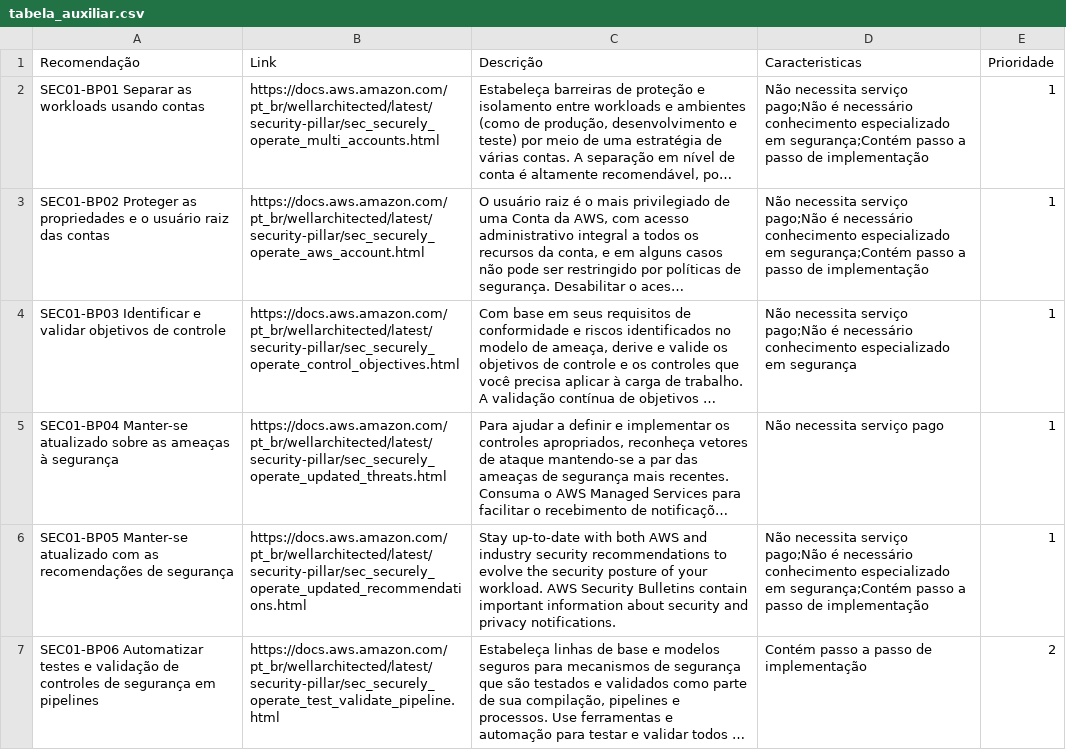
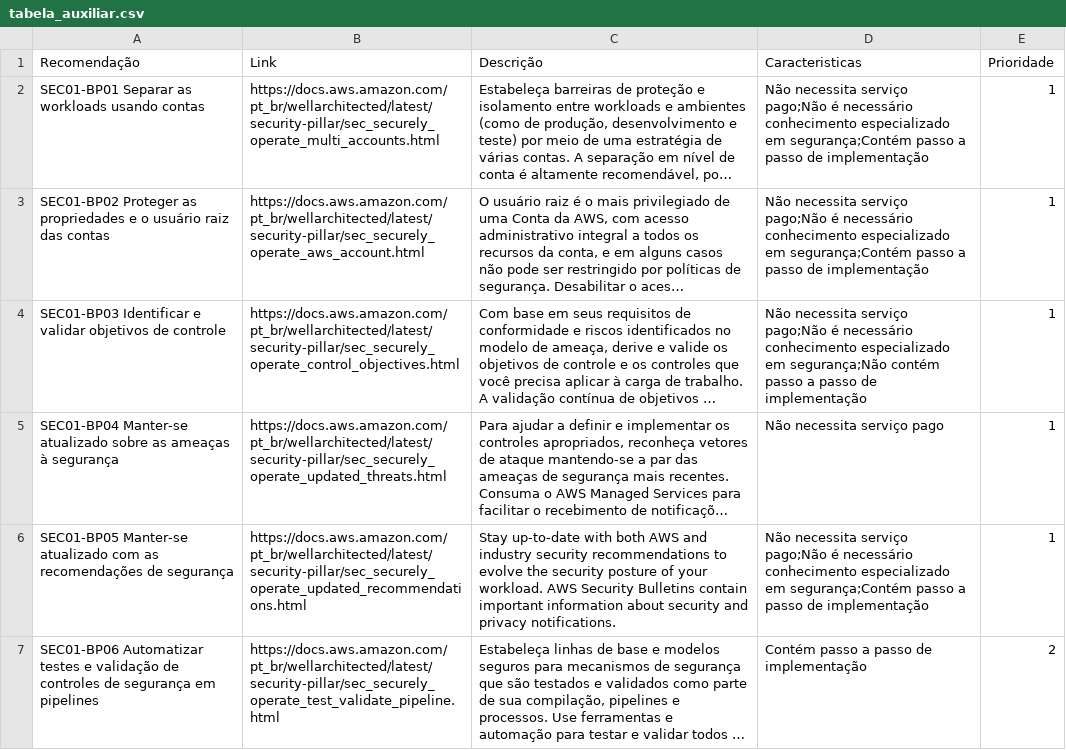
Before and after one commit to FelipeValencio/plat_praticas_code, a CSV file: assets/tabela_auxiliar.csv, drawn as a sheet; only a part is shown; long unchanged cells end in …; the diff covers the shown part only; the diff names each change by its address in the sheet, - before the commit and + after, or states it on an @@ line.

```diff
--- a/assets/tabela_auxiliar.csv
+++ b/assets/tabela_auxiliar.csv
-D4 (Caracteristicas): …especializado em segurança
+D4 (Caracteristicas): …especializado em segurança;Não contém passo a passo de implementação
```
Also changed, not shown: 4 edited cells elsewhere in this file, 4 other files.
